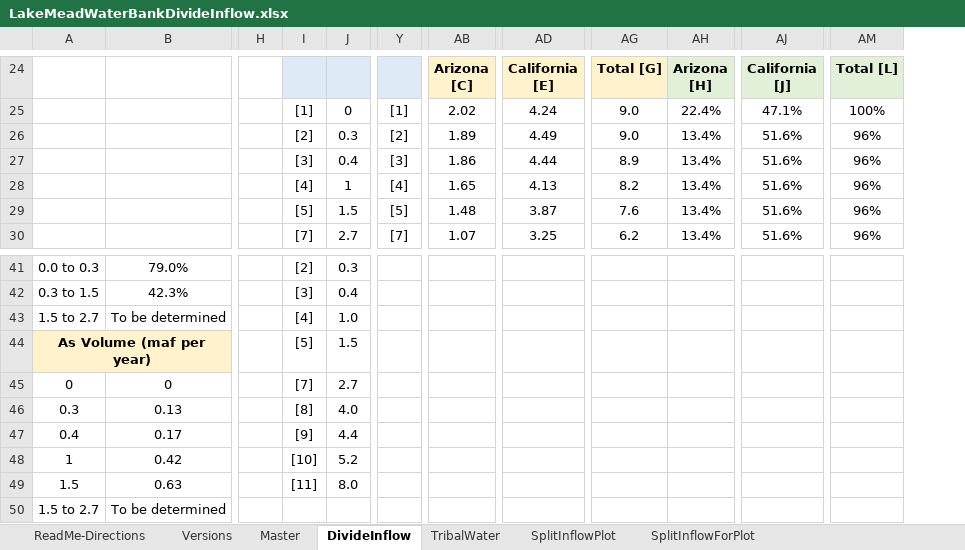
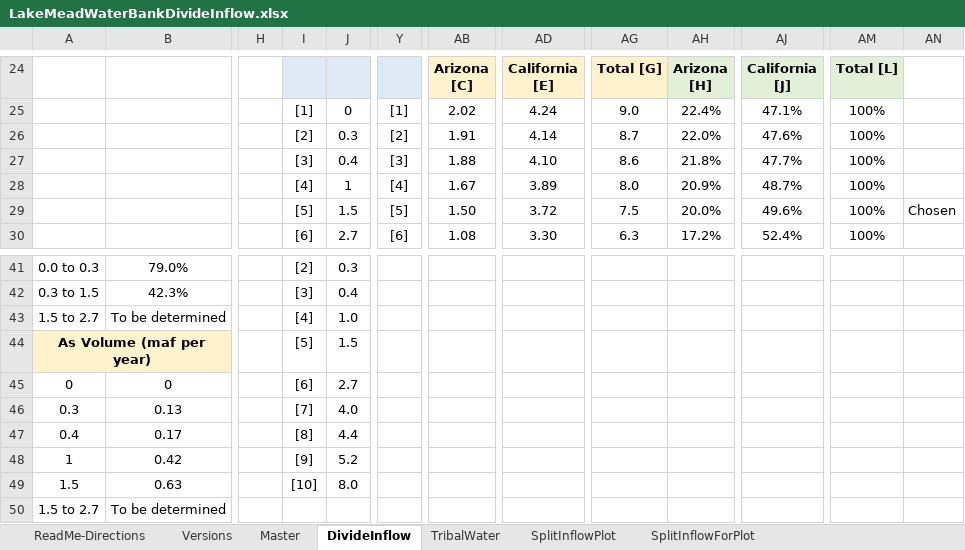
Before and after one commit to dzeke/ColoradoRiverCollaborate, an Excel workbook: LakeMeadWaterBankDivideInflow/LakeMeadWaterBankDivideInflow.xlsx, sheet DivideInflow, drawn as a sheet; only a part is shown, gaps mark what is left out; values as stored, in another font and other column widths than the file's, no borders; removed rows and columns are numbered as before the commit, all else as after; the diff covers the shown part only; the diff names each change by its address in the sheet, - before the commit and + after, or states it on an @@ line.

Commit message:
Anabelle Updated Allocate Reservoir inflow

```diff
--- a/LakeMeadWaterBankDivideInflow/LakeMeadWaterBankDivideInflow.xlsx (sheet DivideInflow)
+++ b/LakeMeadWaterBankDivideInflow/LakeMeadWaterBankDivideInflow.xlsx (sheet DivideInflow)
-column AM, rows 24-30: Total [L] | 100% | 96% | 96% | 96% | 96% | 96%
+column AM, rows 24-30: Total [L] | 100% | 100% | 100% | 100% | 100% | 100%
+column AN, row 29: Chosen
-AB26: 1.89
+AB26: 1.91
-AD26: 4.49
+AD26: 4.14
-AG26: 9.0
+AG26: 8.7
-AH26: 13.4%
+AH26: 22.0%
-AJ26: 51.6%
+AJ26: 47.6%
-AB27: 1.86
+AB27: 1.88
-AD27: 4.44
+AD27: 4.10
-AG27: 8.9
+AG27: 8.6
-AH27: 13.4%
+AH27: 21.8%
-AJ27: 51.6%
+AJ27: 47.7%
-AB28: 1.65
+AB28: 1.67
-AD28: 4.13
+AD28: 3.89
-AG28: 8.2
+AG28: 8.0
-AH28: 13.4%
+AH28: 20.9%
-AJ28: 51.6%
+AJ28: 48.7%
-AB29: 1.48
+AB29: 1.50
-AD29: 3.87
+AD29: 3.72
-AG29: 7.6
+AG29: 7.5
-AH29: 13.4%
+AH29: 20.0%
-AJ29: 51.6%
+AJ29: 49.6%
-I30: [7]
+I30: [6]
-Y30: [7]
+Y30: [6]
-AB30: 1.07
+AB30: 1.08
-AD30: 3.25
+AD30: 3.30
-AG30: 6.2
+AG30: 6.3
-AH30: 13.4%
+AH30: 17.2%
-AJ30: 51.6%
+AJ30: 52.4%
-I45: [7]
+I45: [6]
-I46: [8]
+I46: [7]
-I47: [9]
+I47: [8]
-I48: [10]
+I48: [9]
-I49: [11]
+I49: [10]
```
Also changed, not shown: 42 edited cells elsewhere in this sheet, sheet Master, formulas that keep their value, 1 other file.
